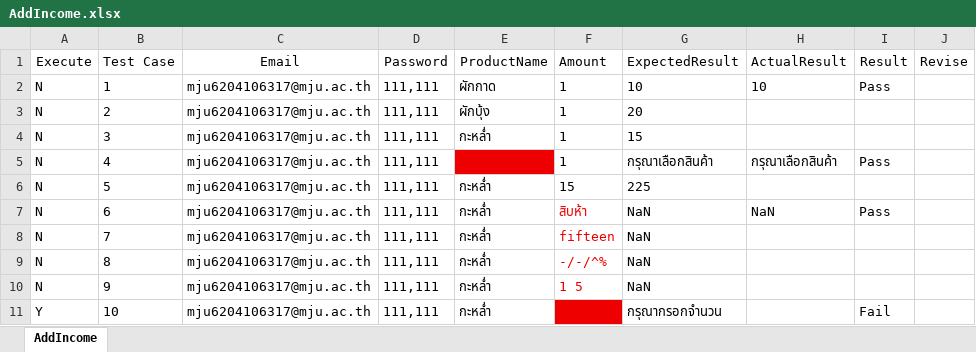
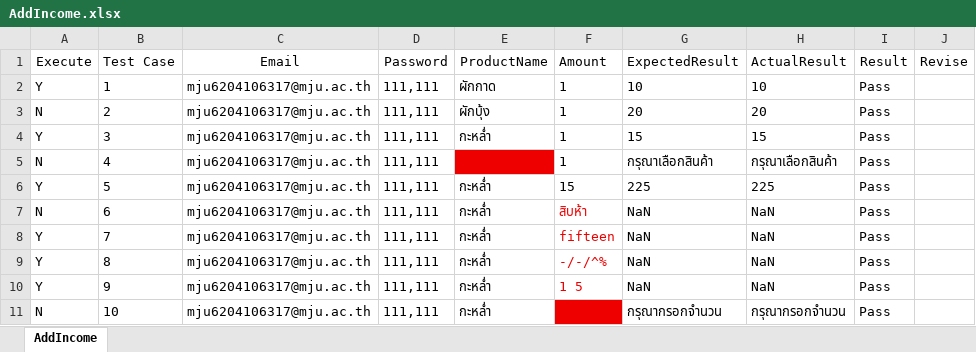
Before and after one commit to Siraprapha05/MiniProjectTest, an Excel workbook: ProjectTest65/Excel/AddIncome.xlsx, sheet AddIncome, drawn as a sheet; values as stored, in another font and other column widths than the file's, no borders; the diff names each change by its address in the sheet, - before the commit and + after, or states it on an @@ line.

Commit message:
edit addIncomeKey

```diff
--- a/ProjectTest65/Excel/AddIncome.xlsx (sheet AddIncome)
+++ b/ProjectTest65/Excel/AddIncome.xlsx (sheet AddIncome)
-A2 (Execute): N
+A2 (Execute): Y
-H3 (ActualResult): (empty)
+H3 (ActualResult): 20
-I3:I4 (Result): (empty)
+I3:I4 (Result): Pass
-A4 (Execute): N
+A4 (Execute): Y
-H4 (ActualResult): (empty)
+H4 (ActualResult): 15
-A6 (Execute): N
+A6 (Execute): Y
-H6 (ActualResult): (empty)
+H6 (ActualResult): 225
-I6 (Result): (empty)
+I6 (Result): Pass
-A8:A10 (Execute): N
+A8:A10 (Execute): Y
-H8:H10 (ActualResult): (empty)
+H8:H10 (ActualResult): NaN
-I8:I10 (Result): (empty)
+I8:I10 (Result): Pass
-A11 (Execute): Y
+A11 (Execute): N
-H11 (ActualResult): (empty)
+H11 (ActualResult): กรุณากรอกจำนวน
-I11 (Result): Fail
+I11 (Result): Pass
```
Also changed, not shown: 6 other files.
